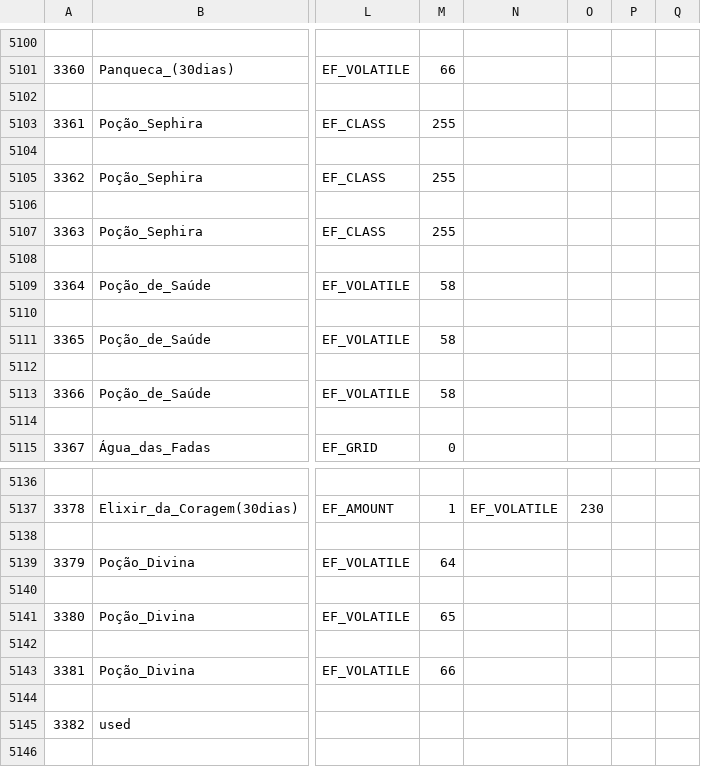
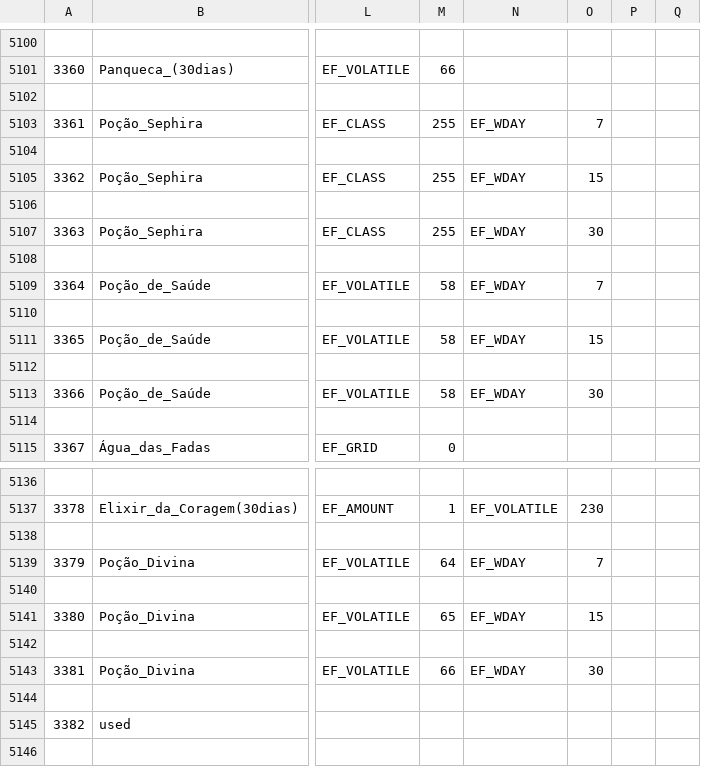
Before and after one commit to marcomyth/w2pp-OpenWYD, a CSV file: Release/Common/ItemList.csv, drawn as a sheet; only a part is shown, gaps mark what is left out; the diff names each change by its address in the sheet, - before the commit and + after, or states it on an @@ line.

```diff
--- a/Release/Common/ItemList.csv
+++ b/Release/Common/ItemList.csv
-N5103: (empty)
+N5103: EF_WDAY
-O5103: (empty)
+O5103: 7
-N5105: (empty)
+N5105: EF_WDAY
-O5105: (empty)
+O5105: 15
-N5107: (empty)
+N5107: EF_WDAY
-O5107: (empty)
+O5107: 30
-N5109: (empty)
+N5109: EF_WDAY
-O5109: (empty)
+O5109: 7
-N5111: (empty)
+N5111: EF_WDAY
-O5111: (empty)
+O5111: 15
-N5113: (empty)
+N5113: EF_WDAY
-O5113: (empty)
+O5113: 30
-N5139: (empty)
+N5139: EF_WDAY
-O5139: (empty)
+O5139: 7
-N5141: (empty)
+N5141: EF_WDAY
-O5141: (empty)
+O5141: 15
-N5143: (empty)
+N5143: EF_WDAY
-O5143: (empty)
+O5143: 30
```
